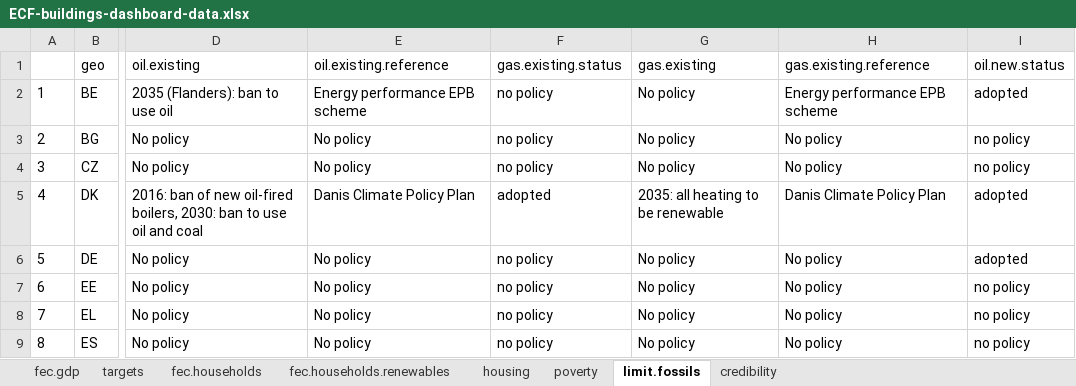
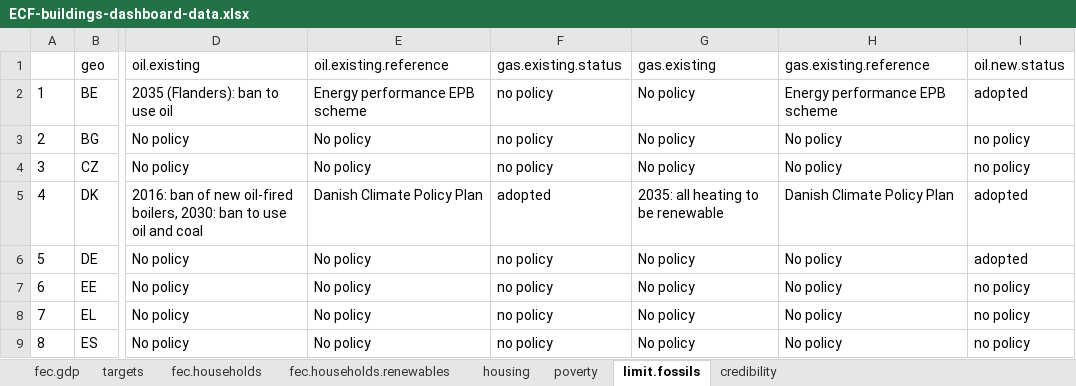
Before and after one commit to maartenzam/buildings-dashboard, an Excel workbook: public/ECF-buildings-dashboard-data.xlsx, sheet limit.fossils, drawn as a sheet; only a part is shown, gaps mark what is left out; values as stored, in another font and other column widths than the file's, no borders; the diff covers the shown part only; the diff names each change by its address in the sheet, - before the commit and + after, or states it on an @@ line.

```diff
--- a/public/ECF-buildings-dashboard-data.xlsx (sheet limit.fossils)
+++ b/public/ECF-buildings-dashboard-data.xlsx (sheet limit.fossils)
-E5: Danis Climate Policy Plan
+E5: Danish Climate Policy Plan
-H5: Danis Climate Policy Plan
+H5: Danish Climate Policy Plan
```
Also changed, not shown: 21 edited cells elsewhere in this sheet, data/traffic_light_indicators_data.xlsx, 1 other file.
